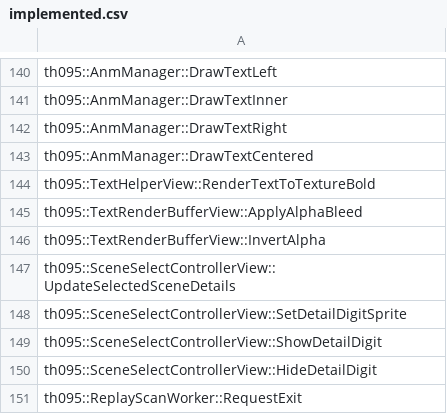
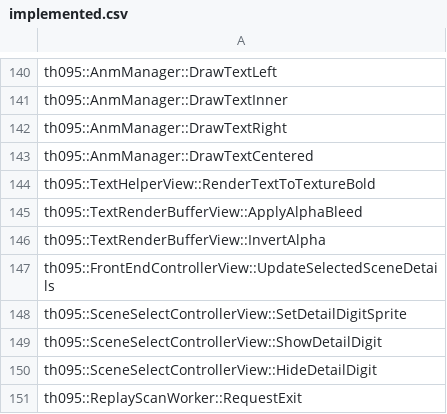
Before and after one commit to N0zoM1z0/th095, a CSV file: config/implemented.csv, drawn as a sheet; only a part is shown, gaps mark what is left out.

```diff
--- a/config/implemented.csv
+++ b/config/implemented.csv
@@ -146,3 +146,3 @@ th095::TextRenderBufferView::ApplyAlphaBleed
 th095::TextRenderBufferView::InvertAlpha
-th095::SceneSelectControllerView::UpdateSelectedSceneDetails
+th095::FrontEndControllerView::UpdateSelectedSceneDetails
 th095::SceneSelectControllerView::SetDetailDigitSprite
```
Also changed, not shown: config/functions.csv, config/matches.csv, 16 other files.
